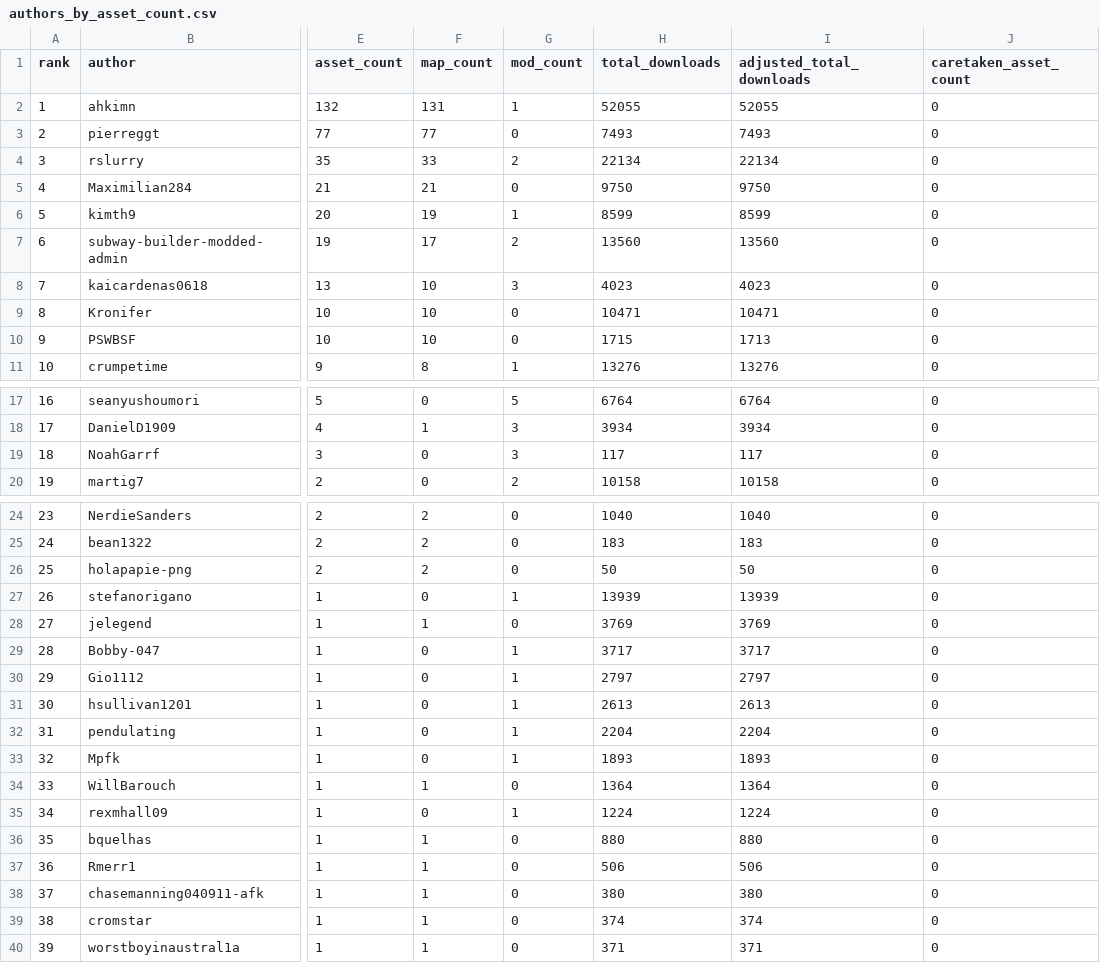
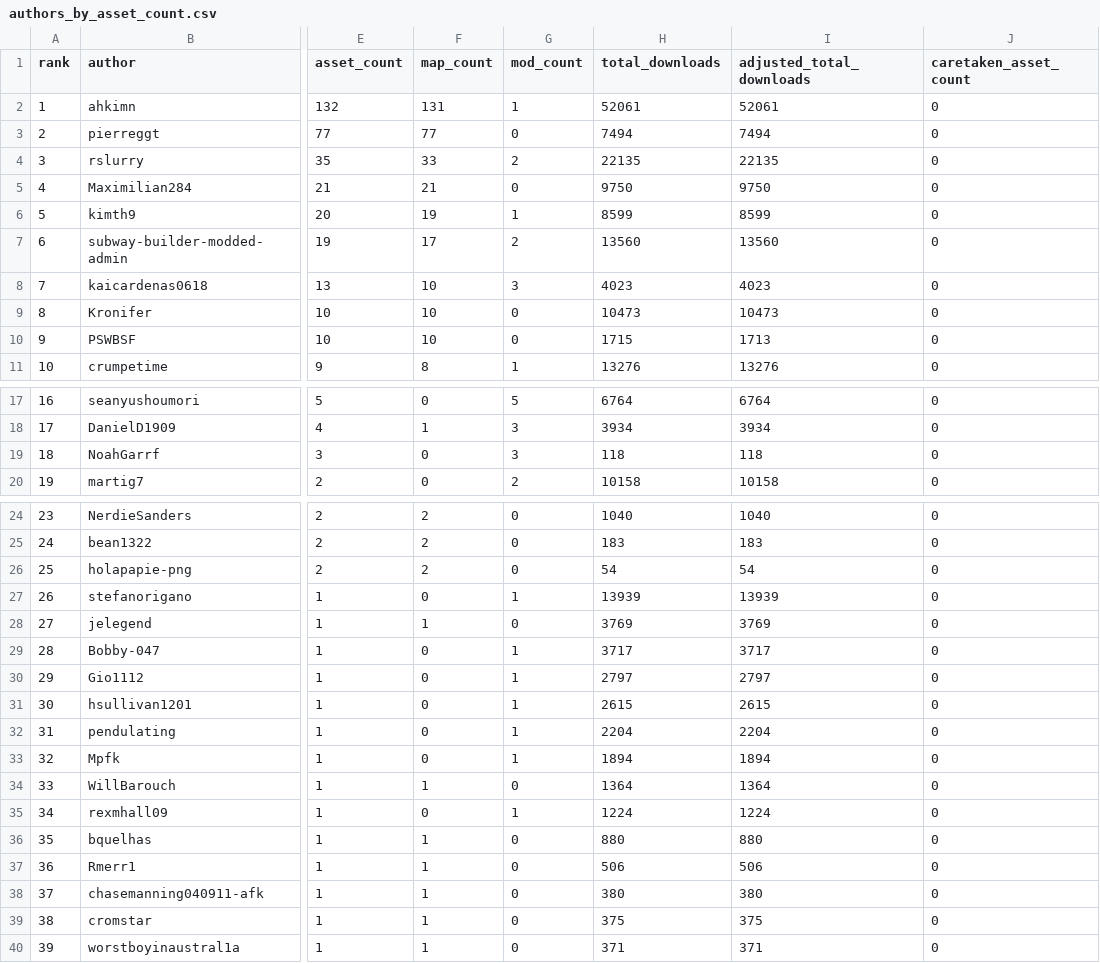
Before and after one commit to Subway-Builder-Modded/The-Railyard, a CSV file: analytics/authors_by_asset_count.csv, drawn as a sheet; only a part is shown, gaps mark what is left out; the diff names each change by its address in the sheet, - before the commit and + after, or states it on an @@ line.

```diff
--- a/analytics/authors_by_asset_count.csv
+++ b/analytics/authors_by_asset_count.csv
-H2 (total_downloads): 52055
+H2 (total_downloads): 52061
-I2 (adjusted_total_downloads): 52055
+I2 (adjusted_total_downloads): 52061
-H3 (total_downloads): 7493
+H3 (total_downloads): 7494
-I3 (adjusted_total_downloads): 7493
+I3 (adjusted_total_downloads): 7494
-H4 (total_downloads): 22134
+H4 (total_downloads): 22135
-I4 (adjusted_total_downloads): 22134
+I4 (adjusted_total_downloads): 22135
-H9 (total_downloads): 10471
+H9 (total_downloads): 10473
-I9 (adjusted_total_downloads): 10471
+I9 (adjusted_total_downloads): 10473
-H19 (total_downloads): 117
+H19 (total_downloads): 118
-I19 (adjusted_total_downloads): 117
+I19 (adjusted_total_downloads): 118
-H26 (total_downloads): 50
+H26 (total_downloads): 54
-I26 (adjusted_total_downloads): 50
+I26 (adjusted_total_downloads): 54
-H31 (total_downloads): 2613
+H31 (total_downloads): 2615
-I31 (adjusted_total_downloads): 2613
+I31 (adjusted_total_downloads): 2615
-H33 (total_downloads): 1893
+H33 (total_downloads): 1894
-I33 (adjusted_total_downloads): 1893
+I33 (adjusted_total_downloads): 1894
-H39 (total_downloads): 374
+H39 (total_downloads): 375
-I39 (adjusted_total_downloads): 374
+I39 (adjusted_total_downloads): 375
```
Also changed, not shown: analytics/assets_by_day.csv, analytics/authors_by_day.csv, 24 other files.
